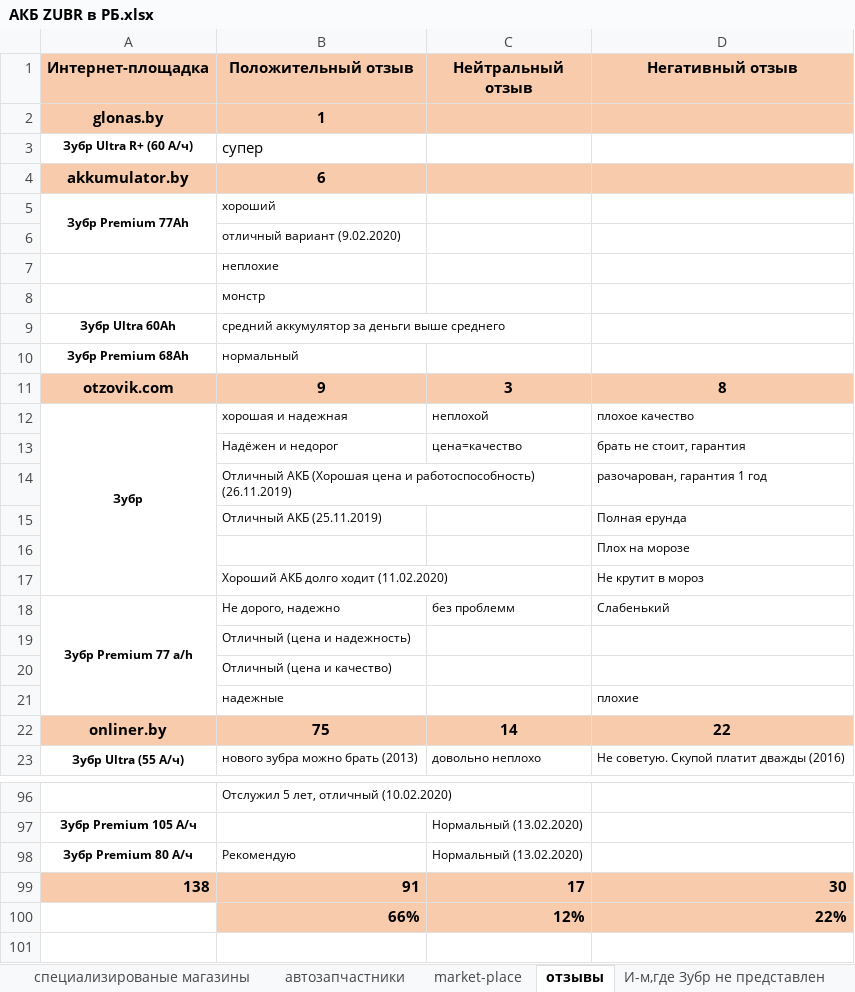
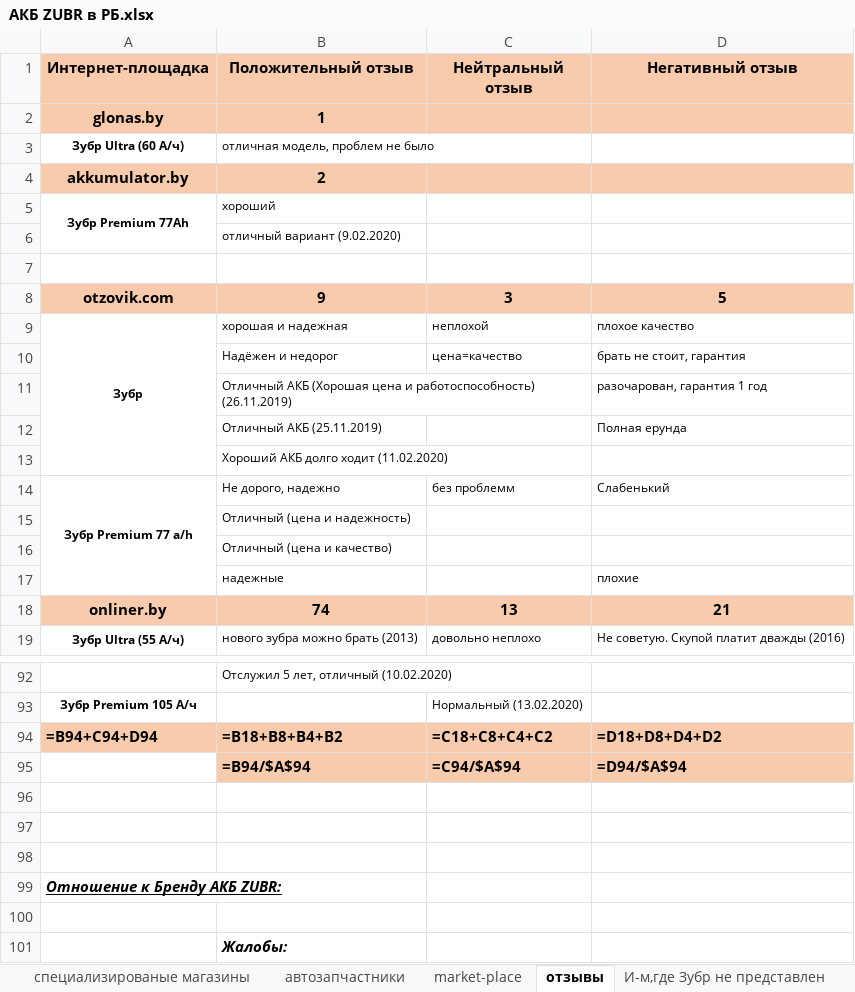
Before and after one commit to AlexCruel/Web-Scrapping-Application, an Excel workbook: Main Program (зубр)/АКБ ZUBR в РБ.xlsx, sheet отзывы, drawn as a sheet; only a part is shown, gaps mark what is left out; the shorter side is filled out with more unchanged rows; values as stored, in another font and other column widths than the file's, no borders; formulas without a stored value are shown as written; removed rows and columns are numbered as before the commit, all else as after; the diff covers the shown part only; the diff names each change by its address in the sheet, - before the commit and + after, or states it on an @@ line.

```diff
--- a/Main Program (зубр)/АКБ ZUBR в РБ.xlsx (sheet отзывы)
+++ b/Main Program (зубр)/АКБ ZUBR в РБ.xlsx (sheet отзывы)
-row 3: Зубр Ultra R+ (60 А/ч) | супер
-row 4: akkumulator.by | 6
+row 3: Зубр Ultra (60 А/ч) | отличная модель, проблем не было
+row 4: akkumulator.by | 2
-B7 (Положительный отзыв): неплохие
+B7 (Положительный отзыв): (empty)
-row 8:  | монстр
-row 9: Зубр Ultra 60Ah | средний аккумулятор за деньги выше среднего
-row 10: Зубр Premium 68Ah | нормальный
-D8 (Негативный отзыв): 8
+D8 (Негативный отзыв): 5
-row 16:  |  |  | Плох на морозе
-D13 (Негативный отзыв): Не крутит в мороз
+D13 (Негативный отзыв): (empty)
-row 22: onliner.by | 75 | 14 | 22
+row 18: onliner.by | 74 | 13 | 21
-row 98: Зубр Premium 80 А/ч | Рекомендую | Нормальный (13.02.2020)
-row 99: 138 | 91 | 17 | 30
+row 94: =B94+C94+D94 | =B18+B8+B4+B2 | =C18+C8+C4+C2 | =D18+D8+D4+D2
+row 95:  | =B94/$A$94 | =C94/$A$94 | =D94/$A$94
-row 96:  | 66% | 12% | 22%
+row 96: (empty)
-B96:D96 fill: #F8CBAD
+B96:D96 fill: none
```
Also changed, not shown: 1 edited cell elsewhere in this sheet, sheet специализированые магазины, sheet автозапчастники, sheet market-place, sheet запросы по брендам, sheet И-м,где Зубр не представлен, hidden cells, 15 other files.
